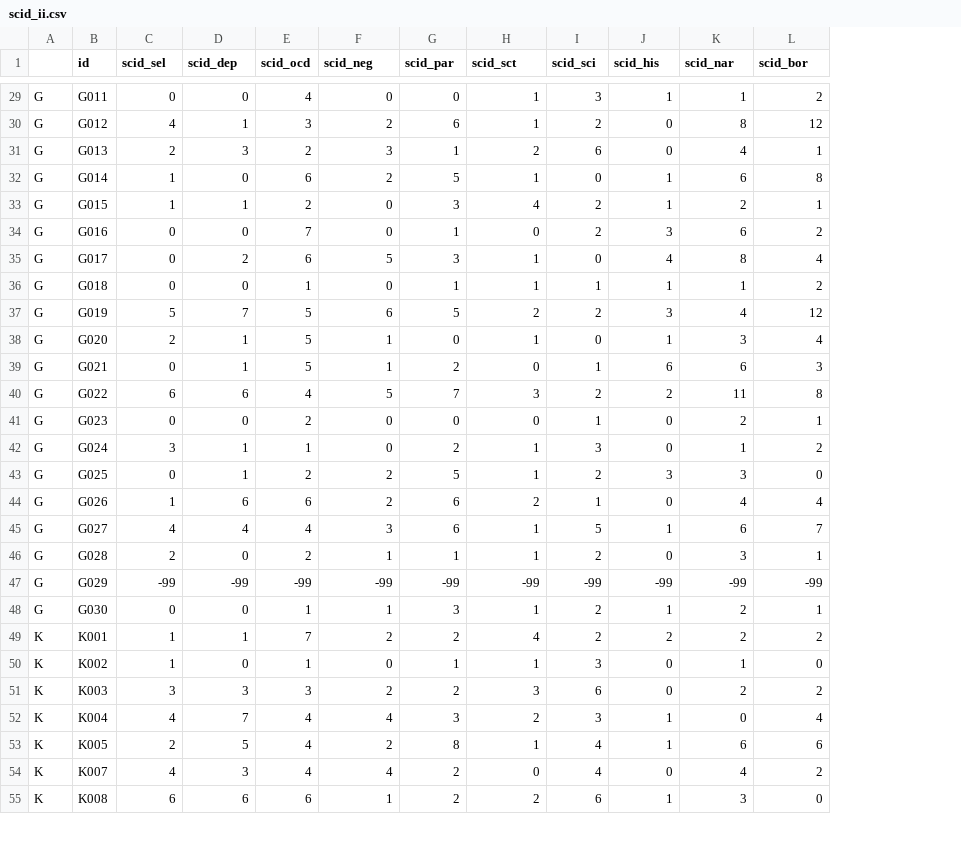
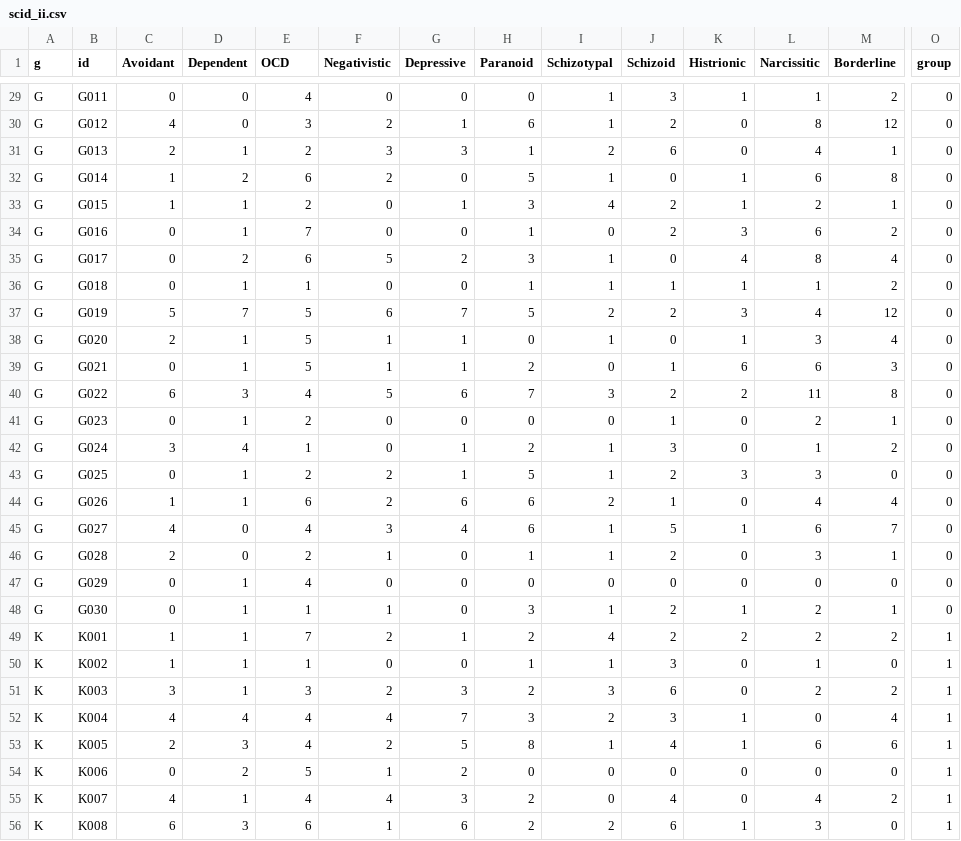
Before and after one commit to mwegrzyn/inYourFace, a CSV file: experiment/scid_ii.csv, drawn as a sheet; only a part is shown, gaps mark what is left out; addresses are those after the commit; rows hold the shown columns only; the diff covers the shown part only; the diff names each change by its address in the sheet, - before the commit and + after, or states it on an @@ line.

```diff
--- a/experiment/scid_ii.csv
+++ b/experiment/scid_ii.csv
+column G (Depressive), rows 29-53: 0 | 1 | 3 | 0 | 1 | 0 | 2 | 0 | 7 | 1 | 1 | 6 | 0 | 1 | 1 | 6 | 4 | 0 | 0 | 0 | 1 | 0 | 3 | 7 | 5; rows 55-56: 3 | 6
+column O (group), rows 29-53: 0 | 0 | 0 | 0 | 0 | 0 | 0 | 0 | 0 | 0 | 0 | 0 | 0 | 0 | 0 | 0 | 0 | 0 | 0 | 0 | 1 | 1 | 1 | 1 | 1; rows 55-56: 1 | 1
-A1: (empty)
+A1: g
-C1: scid_sel
+C1: Avoidant
-D1: scid_dep
+D1: Dependent
-E1: scid_ocd
+E1: OCD
-F1: scid_neg
+F1: Negativistic
-H1: scid_par
+H1: Paranoid
-I1: scid_sct
+I1: Schizotypal
-J1: scid_sci
+J1: Schizoid
-K1: scid_his
+K1: Histrionic
-L1: scid_nar
+L1: Narcissitic
-M1: scid_bor
+M1: Borderline
-D30 (Dependent): 1
+D30 (Dependent): 0
-D31 (Dependent): 3
+D31 (Dependent): 1
-D32 (Dependent): 0
+D32 (Dependent): 2
-D34 (Dependent): 0
+D34 (Dependent): 1
-D36 (Dependent): 0
+D36 (Dependent): 1
-D40 (Dependent): 6
+D40 (Dependent): 3
-D41 (Dependent): 0
+D41 (Dependent): 1
-D42 (Dependent): 1
+D42 (Dependent): 4
-D44 (Dependent): 6
+D44 (Dependent): 1
-D45 (Dependent): 4
+D45 (Dependent): 0
-C47 (Avoidant): -99
+C47 (Avoidant): 0
-D47 (Dependent): -99
+D47 (Dependent): 1
-E47 (OCD): -99
+E47 (OCD): 4
-F47 (Negativistic): -99
+F47 (Negativistic): 0
-H47 (Paranoid): -99
+H47 (Paranoid): 0
-I47 (Schizotypal): -99
+I47 (Schizotypal): 0
-J47 (Schizoid): -99
+J47 (Schizoid): 0
-K47 (Histrionic): -99
+K47 (Histrionic): 0
-L47 (Narcissitic): -99
+L47 (Narcissitic): 0
-M47 (Borderline): -99
+M47 (Borderline): 0
-D48 (Dependent): 0
+D48 (Dependent): 1
-D50 (Dependent): 0
+D50 (Dependent): 1
-D51 (Dependent): 3
+D51 (Dependent): 1
-D52 (Dependent): 7
+D52 (Dependent): 4
-D53 (Dependent): 5
+D53 (Dependent): 3
+row 54: K | K006 | 0 | 2 | 5 | 1 | 2 | 0 | 0 | 0 | 0 | 0 | 0 | 1
-D55 (Dependent): 3
+D55 (Dependent): 1
-D56 (Dependent): 6
+D56 (Dependent): 3
```
Also changed, not shown: 1 removed row and 40 edited cells elsewhere in this file, experiment/ppi_r.csv, outputs/ppiDf.csv, 5 other files.
